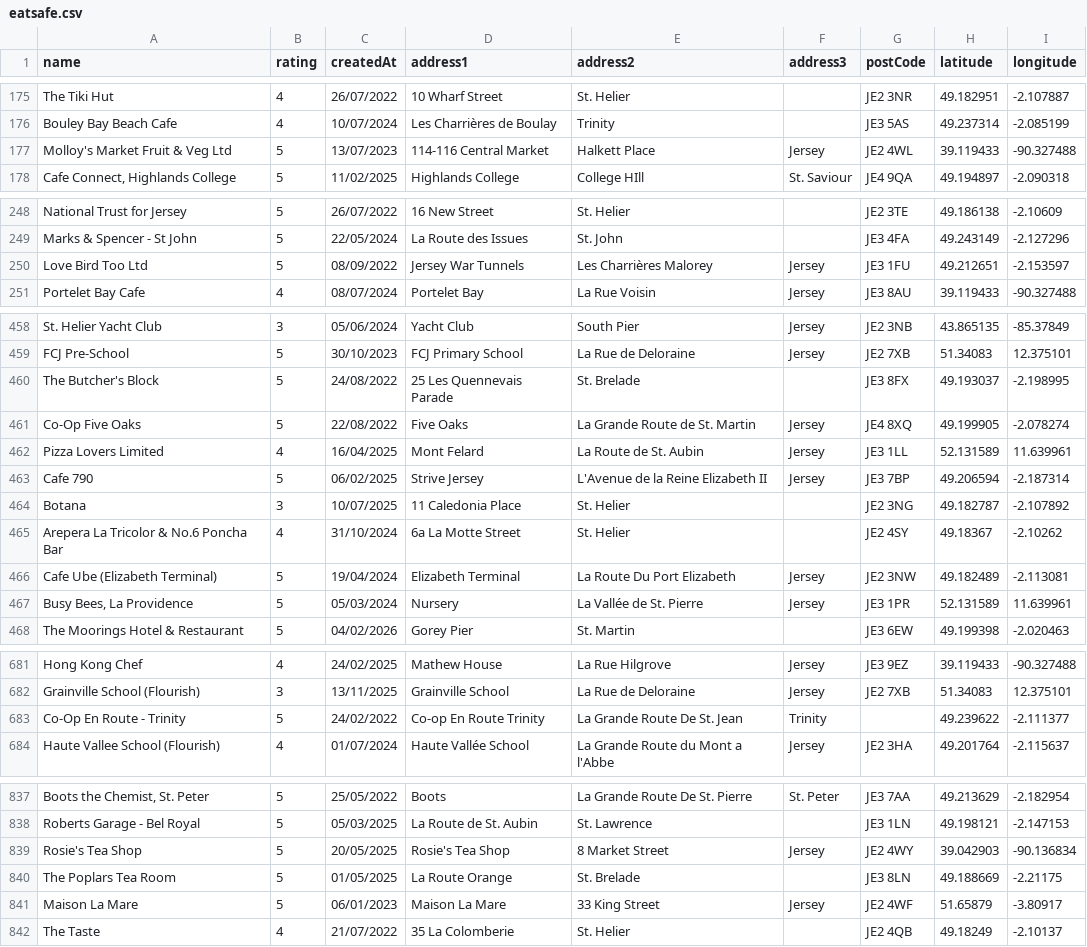
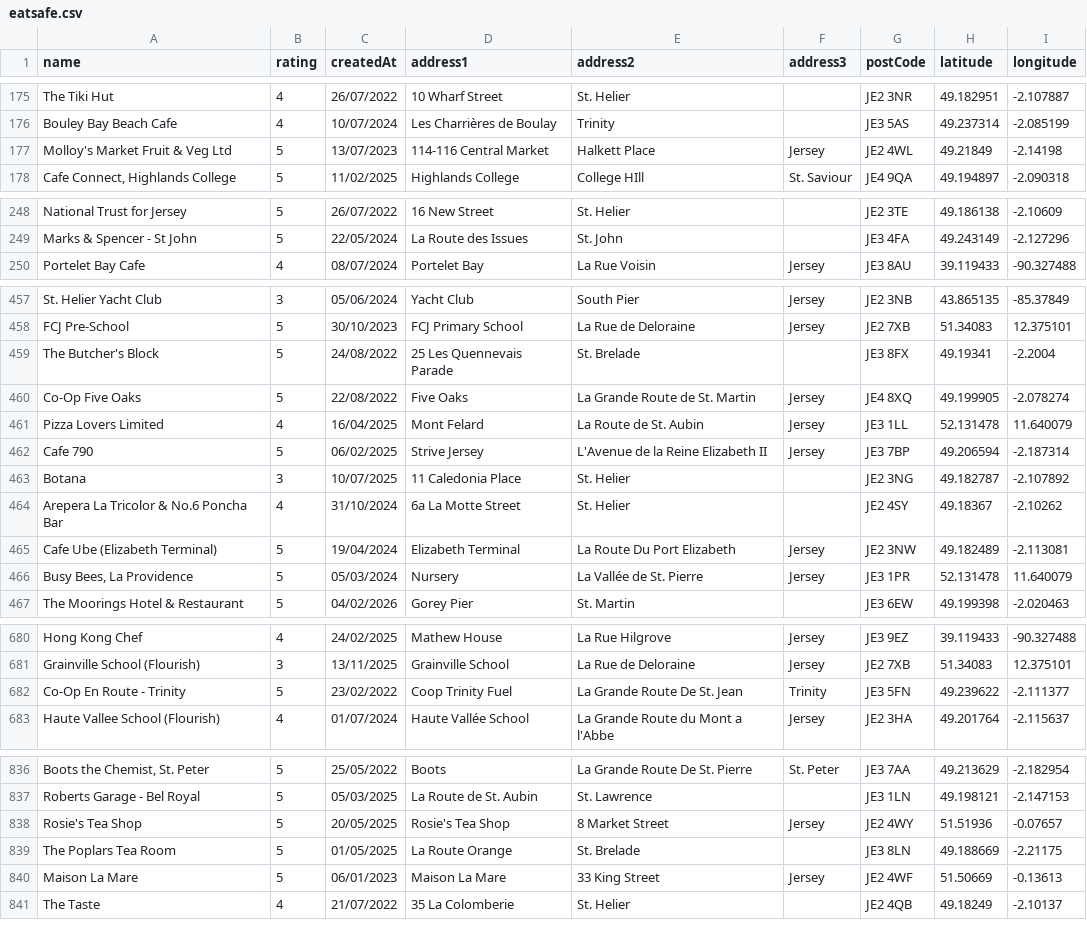
Before and after one commit to glitchjsy/opendata-downloads, a CSV file: data/eatsafe/eatsafe.csv, drawn as a sheet; only a part is shown, gaps mark what is left out; removed rows and columns are numbered as before the commit, all else as after; the diff covers the shown part only; the diff names each change by its address in the sheet, - before the commit and + after, or states it on an @@ line.

```diff
--- a/data/eatsafe/eatsafe.csv
+++ b/data/eatsafe/eatsafe.csv
-H177 (latitude): 39.119433
+H177 (latitude): 49.21849
-I177 (longitude): -90.327488
+I177 (longitude): -2.14198
-row 250: Love Bird Too Ltd | 5 | 08/09/2022 | Jersey War Tunnels | Les Charrières Malorey | Jersey | JE3 1FU | 49.212651 | -2.153597
-H459 (latitude): 49.193037
+H459 (latitude): 49.19341
-I459 (longitude): -2.198995
+I459 (longitude): -2.2004
-H461 (latitude): 52.131589
+H461 (latitude): 52.131478
-I461 (longitude): 11.639961
+I461 (longitude): 11.640079
-H466 (latitude): 52.131589
+H466 (latitude): 52.131478
-I466 (longitude): 11.639961
+I466 (longitude): 11.640079
-C682 (createdAt): 24/02/2022
+C682 (createdAt): 23/02/2022
-D682 (address1): Co-op En Route Trinity
+D682 (address1): Coop Trinity Fuel
-G682 (postCode): (empty)
+G682 (postCode): JE3 5FN
-H838 (latitude): 39.042903
+H838 (latitude): 51.51936
-I838 (longitude): -90.136834
+I838 (longitude): -0.07657
-H840 (latitude): 51.65879
+H840 (latitude): 51.50669
-I840 (longitude): -3.80917
+I840 (longitude): -0.13613
```
Also changed, not shown: 13 edited cells elsewhere in this file, 4 other files.
